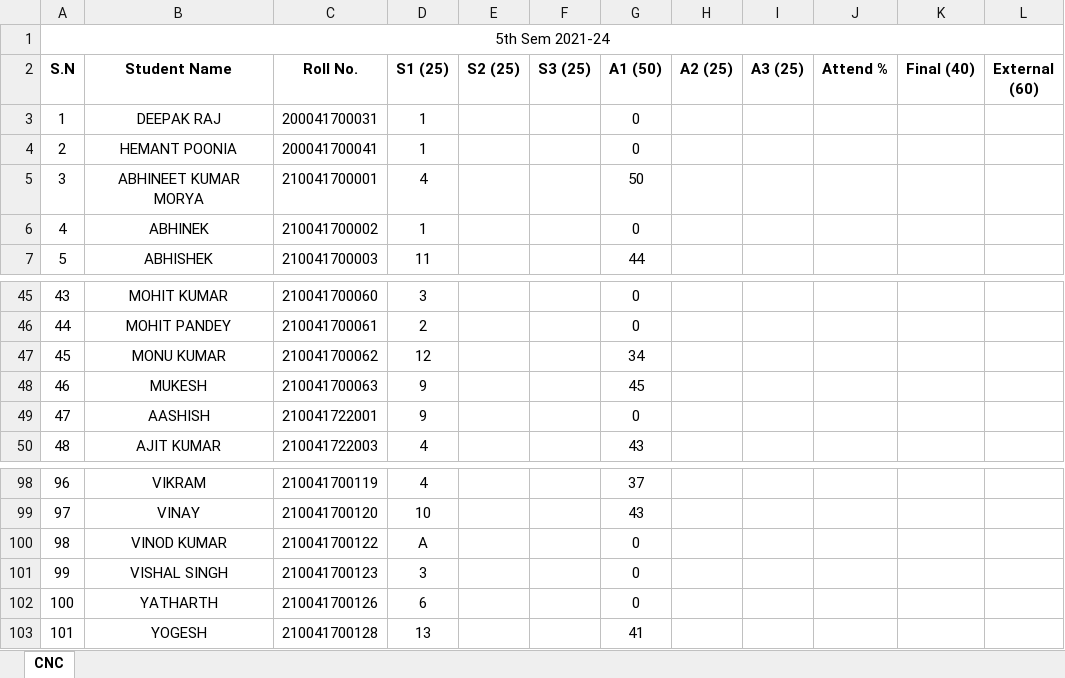
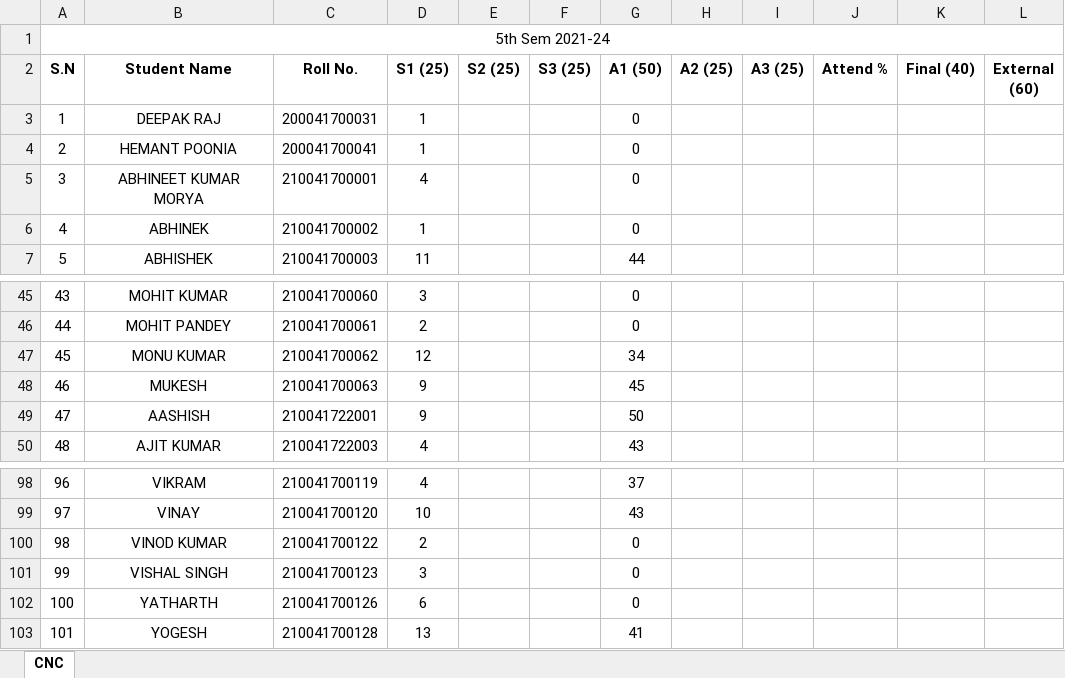
Before and after one commit to mechanicalcodingthunder/MechanicalCodingThunder.github.io, an Excel workbook: Upload/5th sem.xlsx, sheet CNC, drawn as a sheet; only a part is shown, gaps mark what is left out; values as stored, in another font and other column widths than the file's, no borders; the diff names each change by its address in the sheet, - before the commit and + after, or states it on an @@ line.

```diff
--- a/Upload/5th sem.xlsx (sheet CNC)
+++ b/Upload/5th sem.xlsx (sheet CNC)
-G5 (A1 (50)): 50
+G5 (A1 (50)): 0
-G49 (A1 (50)): 0
+G49 (A1 (50)): 50
-D100 (S1 (25)): A
+D100 (S1 (25)): 2
```
Also changed, not shown: 1 other file.
